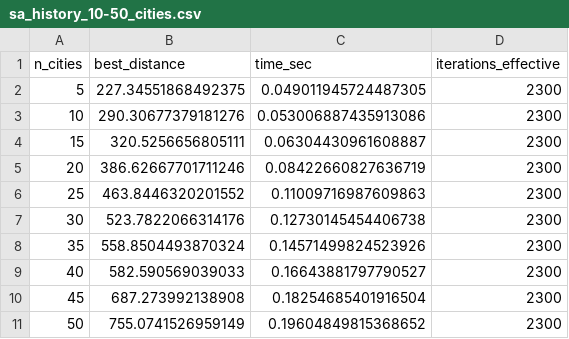
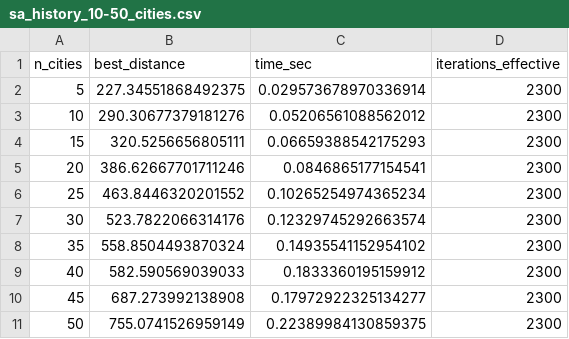
Before and after one commit to Abrar051/AI_For_Search_And_Optimization_Final_Coursework, a CSV file: results/sa_history_10-50_cities.csv, drawn as a sheet.

```diff
--- a/results/sa_history_10-50_cities.csv
+++ b/results/sa_history_10-50_cities.csv
@@ -1,11 +1,11 @@
 n_cities,best_distance,time_sec,iterations_effective
-5,227.34551868492375,0.049011945724487305,2300
-10,290.30677379181276,0.053006887435913086,2300
-15,320.5256656805111,0.06304430961608887,2300
-20,386.62667701711246,0.08422660827636719,2300
-25,463.8446320201552,0.11009716987609863,2300
-30,523.7822066314176,0.12730145454406738,2300
-35,558.8504493870324,0.14571499824523926,2300
-40,582.590569039033,0.16643881797790527,2300
-45,687.273992138908,0.18254685401916504,2300
-50,755.0741526959149,0.19604849815368652,2300
+5,227.34551868492375,0.029573678970336914,2300
+10,290.30677379181276,0.05206561088562012,2300
+15,320.5256656805111,0.06659388542175293,2300
+20,386.62667701711246,0.0846865177154541,2300
+25,463.8446320201552,0.10265254974365234,2300
+30,523.7822066314176,0.12329745292663574,2300
+35,558.8504493870324,0.14935541152954102,2300
+40,582.590569039033,0.1833360195159912,2300
+45,687.273992138908,0.17972922325134277,2300
+50,755.0741526959149,0.22389984130859375,2300
```
Also changed, not shown: 9 other files.
